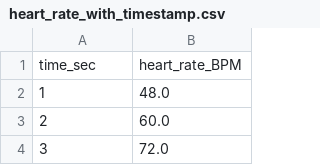
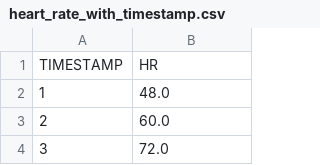
Before and after one commit to DEV0180/IS_project, a CSV file: Test Datasets/heart_rate_with_timestamp.csv, drawn as a sheet; only a part is shown.

Commit message:
Changed Column Names to match the read type

```diff
--- a/Test Datasets/heart_rate_with_timestamp.csv
+++ b/Test Datasets/heart_rate_with_timestamp.csv
@@ -1,2 +1,2 @@
-time_sec,heart_rate_BPM
+TIMESTAMP,HR
 1,48.0
```
